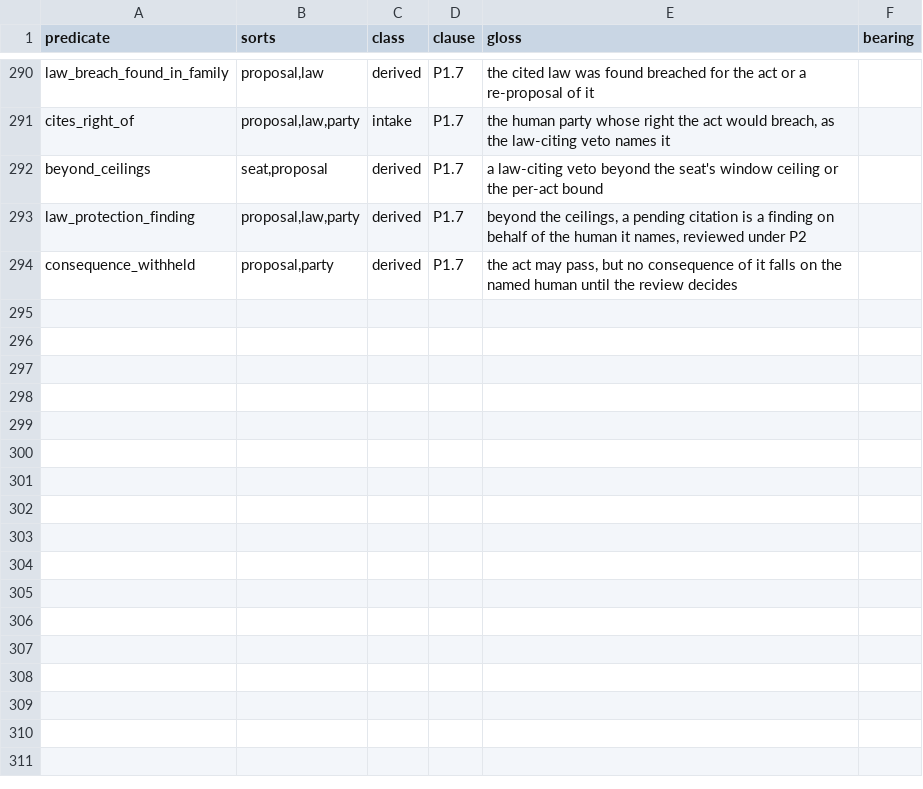
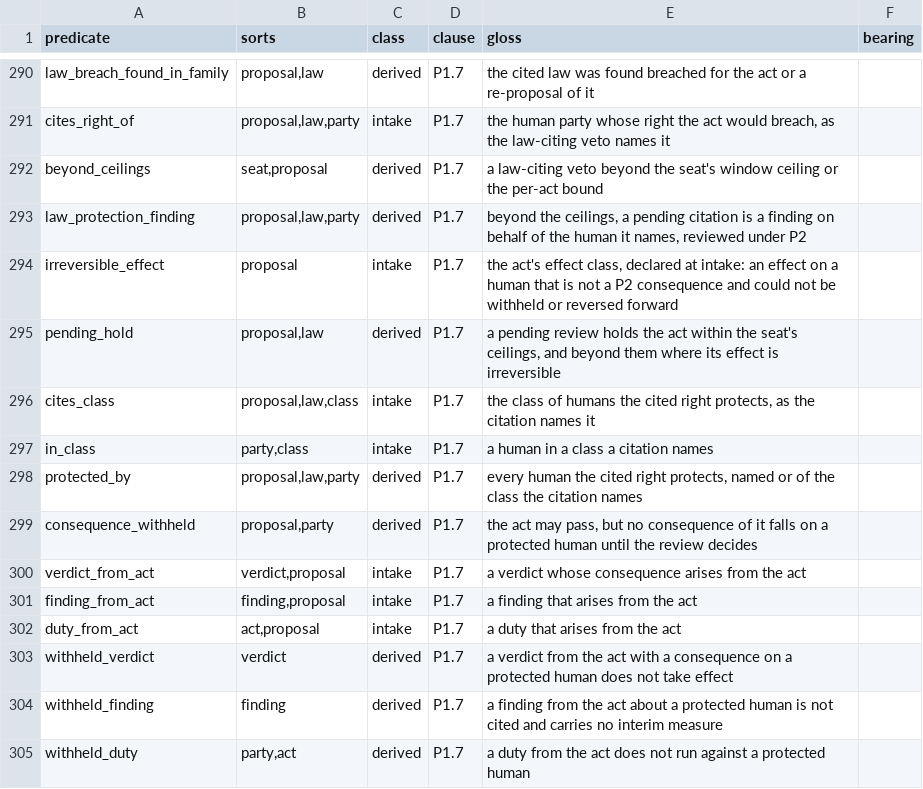
Before and after one commit to meta-agentic/meta-ethics, a TSV file: constitution/vocabulary.tsv, drawn as a sheet; only a part is shown, gaps mark what is left out.

Commit message:
fix(constitution): a withheld consequence gates every outcome; irreversible effects stay held
Beyond the seat's ceilings, a pending law citation now withholds in fact:
a verdict arising from the act with a consequence on a protected human
does not take effect, a finding arising from it is not cited and carries
no interim measure, and a duty arising from it does not run against one.
The protected are every human the cited right protects, named or of the
class the citation names, and each may dispute as the proposed BIND.3
provides. Where the act's declared effect could not be withheld or
reversed forward, a disclosure of personal data or a narrowed protection,
the act stays held beyond the ceilings too, and its review is redrawn
past the review ceiling. Under the genesis regime this adds no unmarked
power to the founder's seat (H3.4). A fixture shows each gate, and fails
on the previous rules.

```diff
--- a/constitution/vocabulary.tsv
+++ b/constitution/vocabulary.tsv
@@ -293,2 +293,13 @@ beyond_ceilings	seat,proposal	derived	P1.7	a law-citing veto beyond the seat's w
 law_protection_finding	proposal,law,party	derived	P1.7	beyond the ceilings, a pending citation is a finding on behalf of the human it names, reviewed under P2
-consequence_withheld	proposal,party	derived	P1.7	the act may pass, but no consequence of it falls on the named human until the review decides
+irreversible_effect	proposal	intake	P1.7	the act's effect class, declared at intake: an effect on a human that is not a P2 consequence and could not be withheld or reversed forward
+pending_hold	proposal,law	derived	P1.7	a pending review holds the act within the seat's ceilings, and beyond them where its effect is irreversible
+cites_class	proposal,law,class	intake	P1.7	the class of humans the cited right protects, as the citation names it
+in_class	party,class	intake	P1.7	a human in a class a citation names
+protected_by	proposal,law,party	derived	P1.7	every human the cited right protects, named or of the class the citation names
+consequence_withheld	proposal,party	derived	P1.7	the act may pass, but no consequence of it falls on a protected human until the review decides
+verdict_from_act	verdict,proposal	intake	P1.7	a verdict whose consequence arises from the act
+finding_from_act	finding,proposal	intake	P1.7	a finding that arises from the act
+duty_from_act	act,proposal	intake	P1.7	a duty that arises from the act
+withheld_verdict	verdict	derived	P1.7	a verdict from the act with a consequence on a protected human does not take effect
+withheld_finding	finding	derived	P1.7	a finding from the act about a protected human is not cited and carries no interim measure
+withheld_duty	party,act	derived	P1.7	a duty from the act does not run against a protected human
```
Also changed, not shown: constitution/tools/mutants-allowed.tsv, 10 other files.
